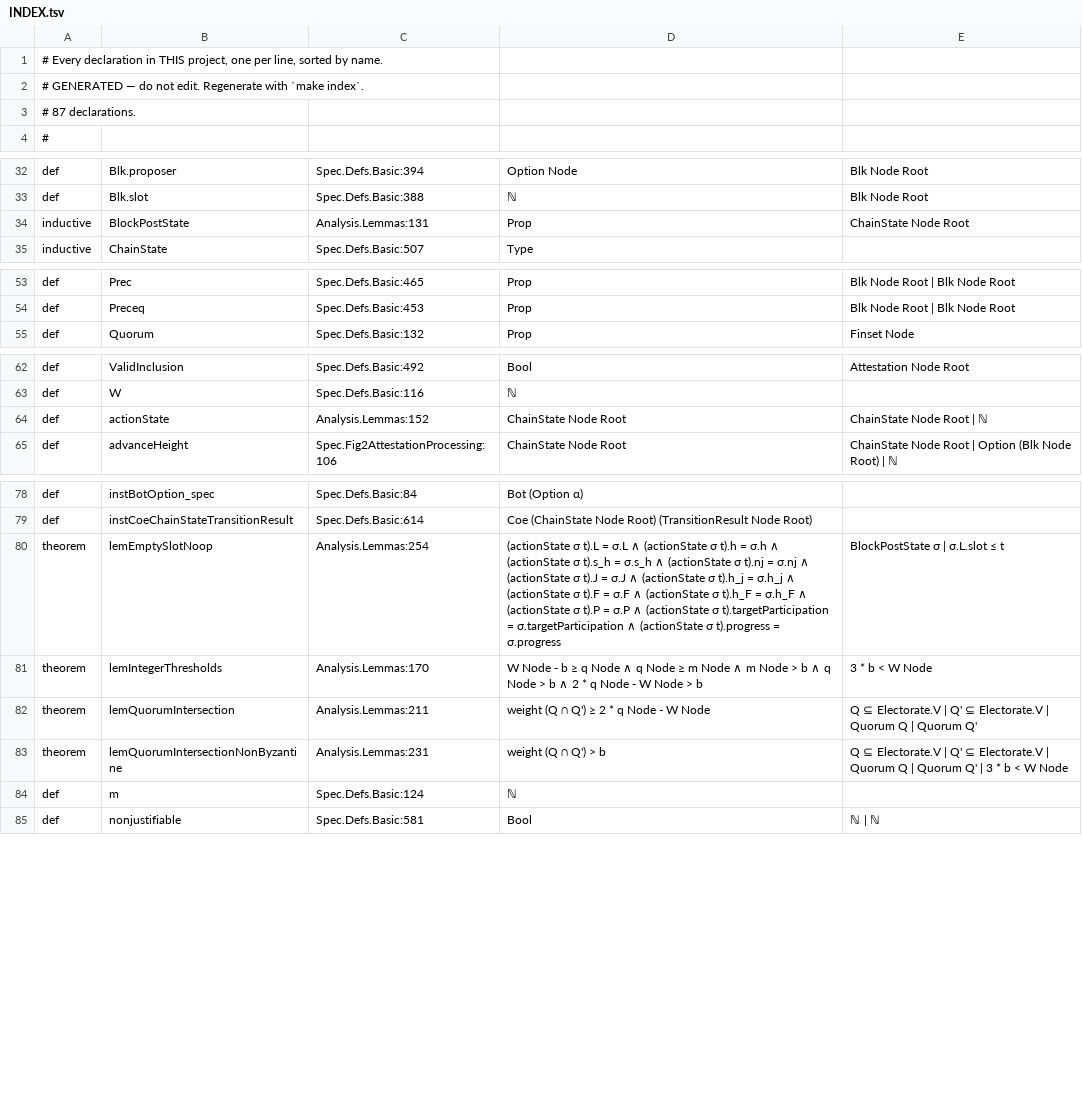
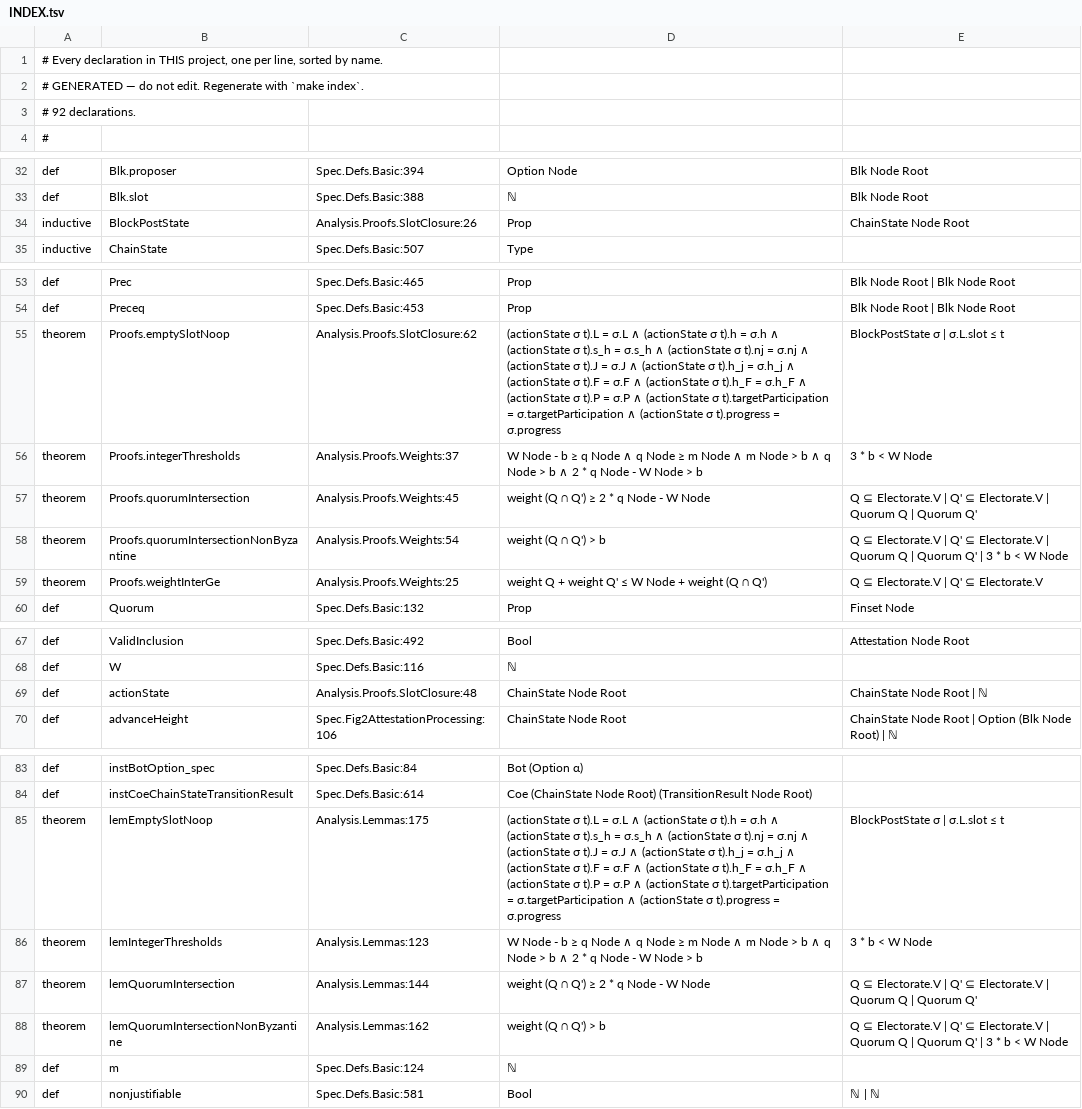
Before and after one commit to saltiniroberto/decoupled-consensus-lean, a TSV file: INDEX.tsv, drawn as a sheet; only a part is shown, gaps mark what is left out.

```diff
--- a/INDEX.tsv
+++ b/INDEX.tsv
@@ -2,3 +2,3 @@
 # GENERATED — do not edit. Regenerate with `make index`.
-# 87 declarations.
+# 92 declarations.
 #
@@ -33,3 +33,3 @@ def	Blk.proposer	Spec.Defs.Basic:394	Option Node	Blk Node Root
 def	Blk.slot	Spec.Defs.Basic:388	ℕ	Blk Node Root
-inductive	BlockPostState	Analysis.Lemmas:131	Prop	ChainState Node Root
+inductive	BlockPostState	Analysis.Proofs.SlotClosure:26	Prop	ChainState Node Root
 inductive	ChainState	Spec.Defs.Basic:507	Type	
@@ -54,2 +54,7 @@ def	Prec	Spec.Defs.Basic:465	Prop	Blk Node Root | Blk Node Root
 def	Preceq	Spec.Defs.Basic:453	Prop	Blk Node Root | Blk Node Root
+theorem	Proofs.emptySlotNoop	Analysis.Proofs.SlotClosure:62	(actionState σ t).L = σ.L ∧ (actionState σ t).h = σ.h ∧ (actionState σ t).s_h = σ.s_h ∧ (actionState σ t).nj = σ.nj ∧ (actionState σ t).J = σ.J ∧ (actionState σ t).h_j = σ.h_j ∧ (actionState σ t).F = σ.F ∧ (actionState σ t).h_F = σ.h_F ∧ (actionState σ t).P = σ.P ∧ (actionState σ t).targetParticipation = σ.targetParticipation ∧ (actionState σ t).progress = σ.progress	BlockPostState σ | σ.L.slot ≤ t
+theorem	Proofs.integerThresholds	Analysis.Proofs.Weights:37	W Node - b ≥ q Node ∧ q Node ≥ m Node ∧ m Node > b ∧ q Node > b ∧ 2 * q Node - W Node > b	3 * b < W Node
+theorem	Proofs.quorumIntersection	Analysis.Proofs.Weights:45	weight (Q ∩ Q') ≥ 2 * q Node - W Node	Q ⊆ Electorate.V | Q' ⊆ Electorate.V | Quorum Q | Quorum Q'
+theorem	Proofs.quorumIntersectionNonByzantine	Analysis.Proofs.Weights:54	weight (Q ∩ Q') > b	Q ⊆ Electorate.V | Q' ⊆ Electorate.V | Quorum Q | Quorum Q' | 3 * b < W Node
+theorem	Proofs.weightInterGe	Analysis.Proofs.Weights:25	weight Q + weight Q' ≤ W Node + weight (Q ∩ Q')	Q ⊆ Electorate.V | Q' ⊆ Electorate.V
 def	Quorum	Spec.Defs.Basic:132	Prop	Finset Node
@@ -63,3 +68,3 @@ def	ValidInclusion	Spec.Defs.Basic:492	Bool	Attestation Node Root
 def	W	Spec.Defs.Basic:116	ℕ	
-def	actionState	Analysis.Lemmas:152	ChainState Node Root	ChainState Node Root | ℕ
+def	actionState	Analysis.Proofs.SlotClosure:48	ChainState Node Root	ChainState Node Root | ℕ
 def	advanceHeight	Spec.Fig2AttestationProcessing:106	ChainState Node Root	ChainState Node Root | Option (Blk Node Root) | ℕ
@@ -79,6 +84,6 @@ def	instBotOption_spec	Spec.Defs.Basic:84	Bot (Option α)
 def	instCoeChainStateTransitionResult	Spec.Defs.Basic:614	Coe (ChainState Node Root) (TransitionResult Node Root)	
-theorem	lemEmptySlotNoop	Analysis.Lemmas:254	(actionState σ t).L = σ.L ∧ (actionState σ t).h = σ.h ∧ (actionState σ t).s_h = σ.s_h ∧ (actionState σ t).nj = σ.nj ∧ (actionState σ t).J = σ.J ∧ (actionState σ t).h_j = σ.h_j ∧ (actionState σ t).F = σ.F ∧ (actionState σ t).h_F = σ.h_F ∧ (actionState σ t).P = σ.P ∧ (actionState σ t).targetParticipation = σ.targetParticipation ∧ (actionState σ t).progress = σ.progress	BlockPostState σ | σ.L.slot ≤ t
-theorem	lemIntegerThresholds	Analysis.Lemmas:170	W Node - b ≥ q Node ∧ q Node ≥ m Node ∧ m Node > b ∧ q Node > b ∧ 2 * q Node - W Node > b	3 * b < W Node
-theorem	lemQuorumIntersection	Analysis.Lemmas:211	weight (Q ∩ Q') ≥ 2 * q Node - W Node	Q ⊆ Electorate.V | Q' ⊆ Electorate.V | Quorum Q | Quorum Q'
-theorem	lemQuorumIntersectionNonByzantine	Analysis.Lemmas:231	weight (Q ∩ Q') > b	Q ⊆ Electorate.V | Q' ⊆ Electorate.V | Quorum Q | Quorum Q' | 3 * b < W Node
+theorem	lemEmptySlotNoop	Analysis.Lemmas:175	(actionState σ t).L = σ.L ∧ (actionState σ t).h = σ.h ∧ (actionState σ t).s_h = σ.s_h ∧ (actionState σ t).nj = σ.nj ∧ (actionState σ t).J = σ.J ∧ (actionState σ t).h_j = σ.h_j ∧ (actionState σ t).F = σ.F ∧ (actionState σ t).h_F = σ.h_F ∧ (actionState σ t).P = σ.P ∧ (actionState σ t).targetParticipation = σ.targetParticipation ∧ (actionState σ t).progress = σ.progress	BlockPostState σ | σ.L.slot ≤ t
+theorem	lemIntegerThresholds	Analysis.Lemmas:123	W Node - b ≥ q Node ∧ q Node ≥ m Node ∧ m Node > b ∧ q Node > b ∧ 2 * q Node - W Node > b	3 * b < W Node
+theorem	lemQuorumIntersection	Analysis.Lemmas:144	weight (Q ∩ Q') ≥ 2 * q Node - W Node	Q ⊆ Electorate.V | Q' ⊆ Electorate.V | Quorum Q | Quorum Q'
+theorem	lemQuorumIntersectionNonByzantine	Analysis.Lemmas:162	weight (Q ∩ Q') > b	Q ⊆ Electorate.V | Q' ⊆ Electorate.V | Quorum Q | Quorum Q' | 3 * b < W Node
 def	m	Spec.Defs.Basic:124	ℕ	
```
Also changed, not shown: 5 other files.
